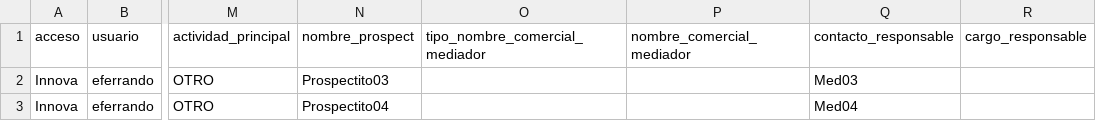
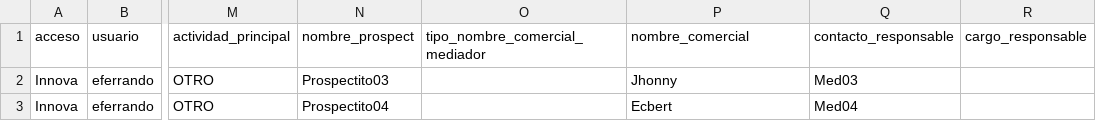
Before and after one commit to LinaMariaCM/automation-mdp, a CSV file: resources/datosVariablesMediadoresIntercambio.csv, drawn as a sheet; only a part is shown, gaps mark what is left out; the diff names each change by its address in the sheet, - before the commit and + after, or states it on an @@ line.

Commit message:
Update datosVariablesMediadoresIntercambio.csv

```diff
--- a/resources/datosVariablesMediadoresIntercambio.csv
+++ b/resources/datosVariablesMediadoresIntercambio.csv
-P1: nombre_comercial_mediador
+P1: nombre_comercial
-P2 (nombre_comercial): (empty)
+P2 (nombre_comercial): Jhonny
-P3 (nombre_comercial): (empty)
+P3 (nombre_comercial): Ecbert
```
